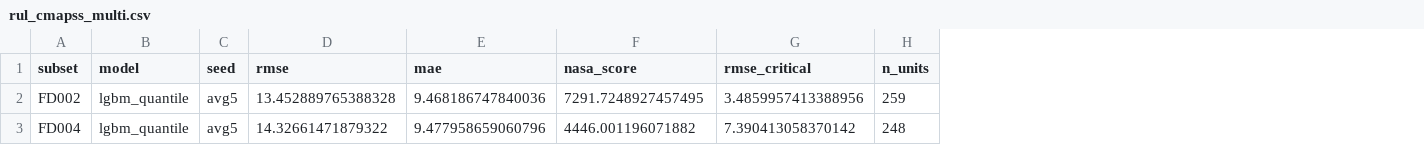
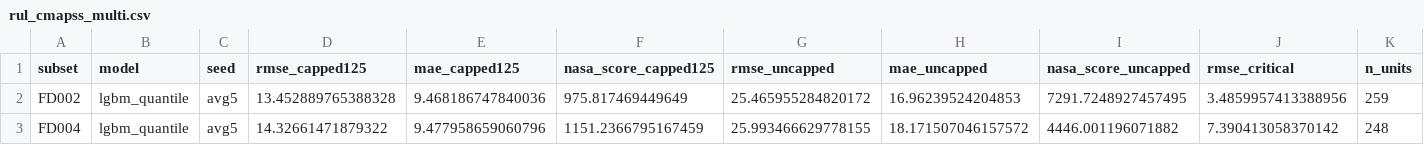
Before and after one commit to muthukkumaranb/shikra, a CSV file: results/rul_cmapss_multi.csv, drawn as a sheet; only a part is shown; addresses are those after the commit; the diff names each change by its address in the sheet, - before the commit and + after, or states it on an @@ line.

```diff
--- a/results/rul_cmapss_multi.csv
+++ b/results/rul_cmapss_multi.csv
+column F (nasa_score_capped125), rows 2-3: 975.817469449649 | 1151.2366795167459
+column G (rmse_uncapped), rows 2-3: 25.465955284820172 | 25.993466629778155
+column H (mae_uncapped), rows 2-3: 16.96239524204853 | 18.171507046157572
-D1: rmse
+D1: rmse_capped125
-E1: mae
+E1: mae_capped125
-I1: nasa_score
+I1: nasa_score_uncapped
```
Also changed, not shown: results/coverage.csv, results/rul_cmapss.csv, 8 other files.
